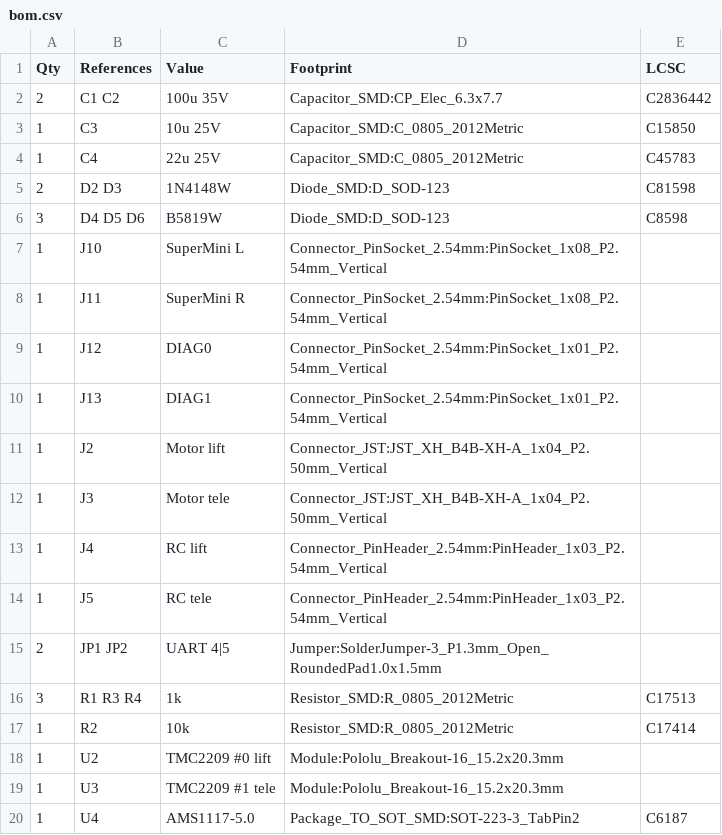
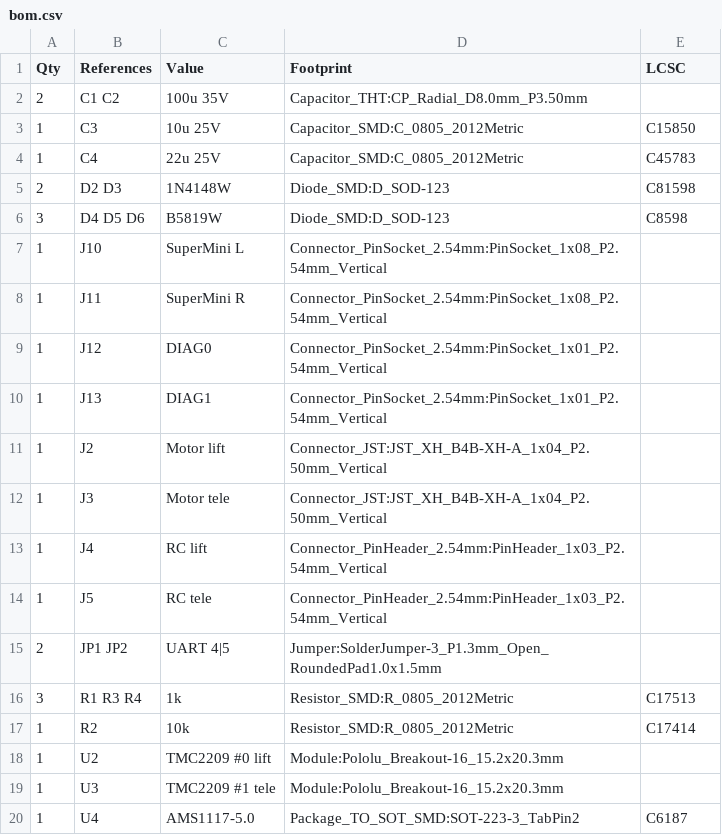
Before and after one commit to 35services/linear-actuator-crane, a CSV file: pcb/smd/bom.csv, drawn as a sheet.

```diff
--- a/pcb/smd/bom.csv
+++ b/pcb/smd/bom.csv
@@ -1,3 +1,3 @@
 Qty,References,Value,Footprint,LCSC
-2,"C1 C2","100u 35V","Capacitor_SMD:CP_Elec_6.3x7.7","C2836442"
+2,"C1 C2","100u 35V","Capacitor_THT:CP_Radial_D8.0mm_P3.50mm",""
 1,"C3","10u 25V","Capacitor_SMD:C_0805_2012Metric","C15850"
```
Also changed, not shown: pcb/smd/jlcpcb_bom.csv, pcb/smd/jlcpcb_cpl.csv, 24 other files.
